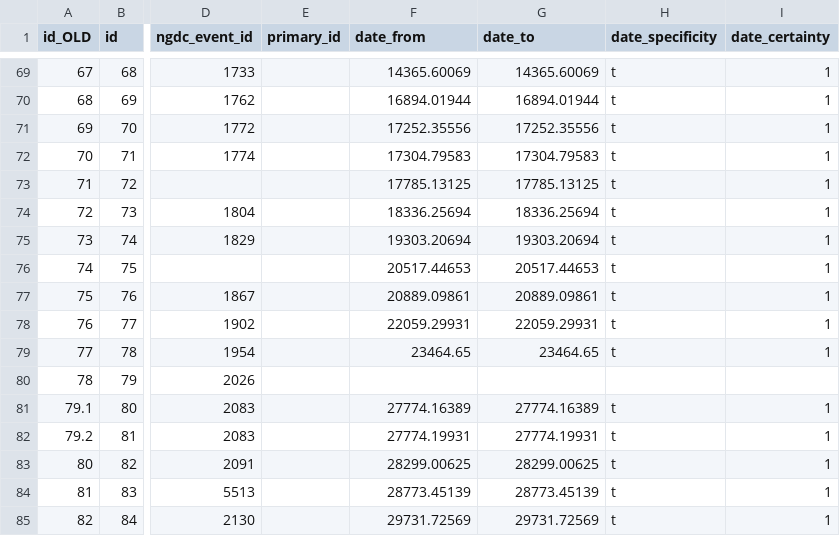
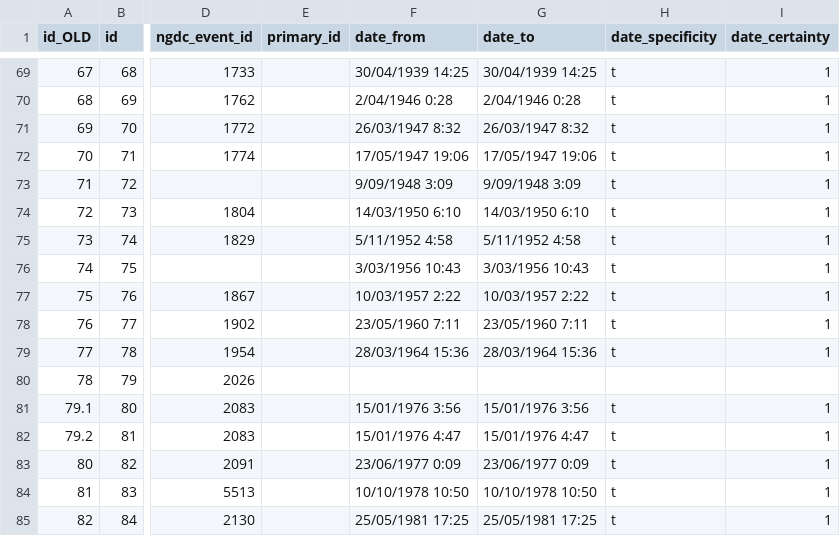
Before and after one commit to tmfrnz/nz-tsunami-db, a CSV file: app/data/gns_sources.csv, drawn as a sheet; only a part is shown, gaps mark what is left out; the diff covers the shown part only; the diff names each change by its address in the sheet, - before the commit and + after, or states it on an @@ line.

Commit message:
fix dates

```diff
--- a/app/data/gns_sources.csv
+++ b/app/data/gns_sources.csv
-F69 (date_from): 14365.60069
+F69 (date_from): 30/04/1939 14:25
-G69 (date_to): 14365.60069
+G69 (date_to): 30/04/1939 14:25
-F70 (date_from): 16894.01944
+F70 (date_from): 2/04/1946 0:28
-G70 (date_to): 16894.01944
+G70 (date_to): 2/04/1946 0:28
-F71 (date_from): 17252.35556
+F71 (date_from): 26/03/1947 8:32
-G71 (date_to): 17252.35556
+G71 (date_to): 26/03/1947 8:32
-F72 (date_from): 17304.79583
+F72 (date_from): 17/05/1947 19:06
-G72 (date_to): 17304.79583
+G72 (date_to): 17/05/1947 19:06
-F73 (date_from): 17785.13125
+F73 (date_from): 9/09/1948 3:09
-G73 (date_to): 17785.13125
+G73 (date_to): 9/09/1948 3:09
-F74 (date_from): 18336.25694
+F74 (date_from): 14/03/1950 6:10
-G74 (date_to): 18336.25694
+G74 (date_to): 14/03/1950 6:10
-F75 (date_from): 19303.20694
+F75 (date_from): 5/11/1952 4:58
-G75 (date_to): 19303.20694
+G75 (date_to): 5/11/1952 4:58
-F76 (date_from): 20517.44653
+F76 (date_from): 3/03/1956 10:43
-G76 (date_to): 20517.44653
+G76 (date_to): 3/03/1956 10:43
-F77 (date_from): 20889.09861
+F77 (date_from): 10/03/1957 2:22
-G77 (date_to): 20889.09861
+G77 (date_to): 10/03/1957 2:22
-F78 (date_from): 22059.29931
+F78 (date_from): 23/05/1960 7:11
-G78 (date_to): 22059.29931
+G78 (date_to): 23/05/1960 7:11
-F79 (date_from): 23464.65
+F79 (date_from): 28/03/1964 15:36
-G79 (date_to): 23464.65
+G79 (date_to): 28/03/1964 15:36
-F81 (date_from): 27774.16389
+F81 (date_from): 15/01/1976 3:56
-G81 (date_to): 27774.16389
+G81 (date_to): 15/01/1976 3:56
-F82 (date_from): 27774.19931
+F82 (date_from): 15/01/1976 4:47
-G82 (date_to): 27774.19931
+G82 (date_to): 15/01/1976 4:47
-F83 (date_from): 28299.00625
+F83 (date_from): 23/06/1977 0:09
-G83 (date_to): 28299.00625
+G83 (date_to): 23/06/1977 0:09
-F84 (date_from): 28773.45139
+F84 (date_from): 10/10/1978 10:50
-G84 (date_to): 28773.45139
+G84 (date_to): 10/10/1978 10:50
-F85 (date_from): 29731.72569
+F85 (date_from): 25/05/1981 17:25
-G85 (date_to): 29731.72569
+G85 (date_to): 25/05/1981 17:25
```
Also changed, not shown: 118 edited cells elsewhere in this file.
